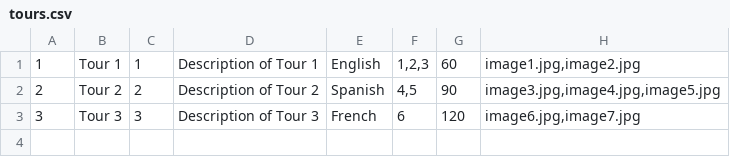
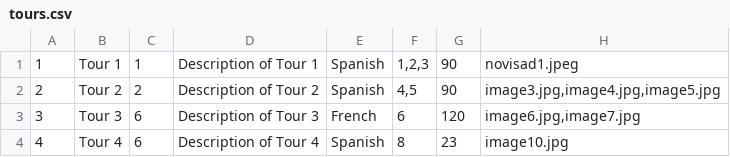
Before and after one commit to kzi-nastava/sims-in-2024-group-2-team-c, a CSV file: Resources/Data/tours.csv, drawn as a sheet.

```diff
--- a/Resources/Data/tours.csv
+++ b/Resources/Data/tours.csv
@@ -1,3 +1,4 @@
-1|Tour 1|1|Description of Tour 1|English|1,2,3|60|image1.jpg,image2.jpg
+1|Tour 1|1|Description of Tour 1|Spanish|1,2,3|90|"novisad1.jpeg"
 2|Tour 2|2|Description of Tour 2|Spanish|4,5|90|image3.jpg,image4.jpg,image5.jpg
-3|Tour 3|3|Description of Tour 3|French|6|120|image6.jpg,image7.jpg
+3|Tour 3|6|Description of Tour 3|French|6|120|image6.jpg,image7.jpg
+4|Tour 4|6|Description of Tour 4|Spanish|8|23|image10.jpg
```
Also changed, not shown: 10 other files.
